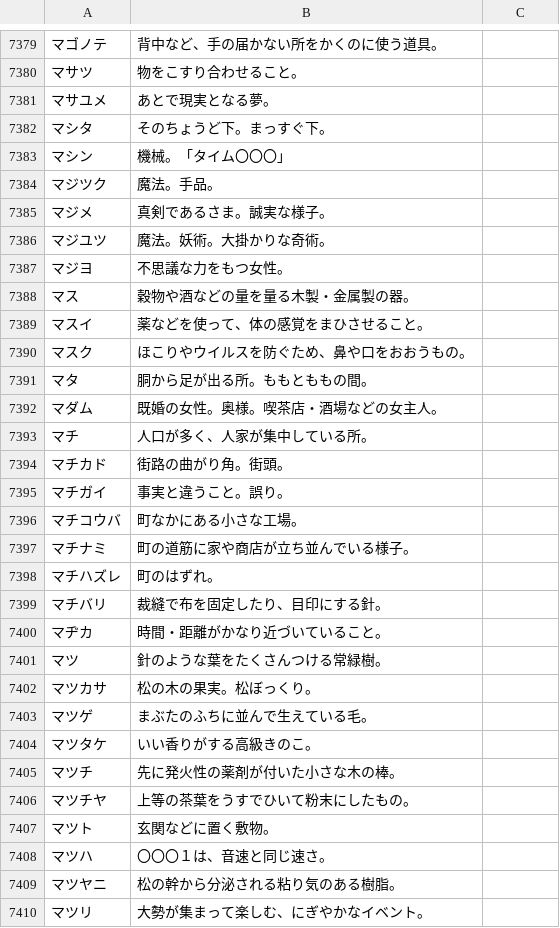
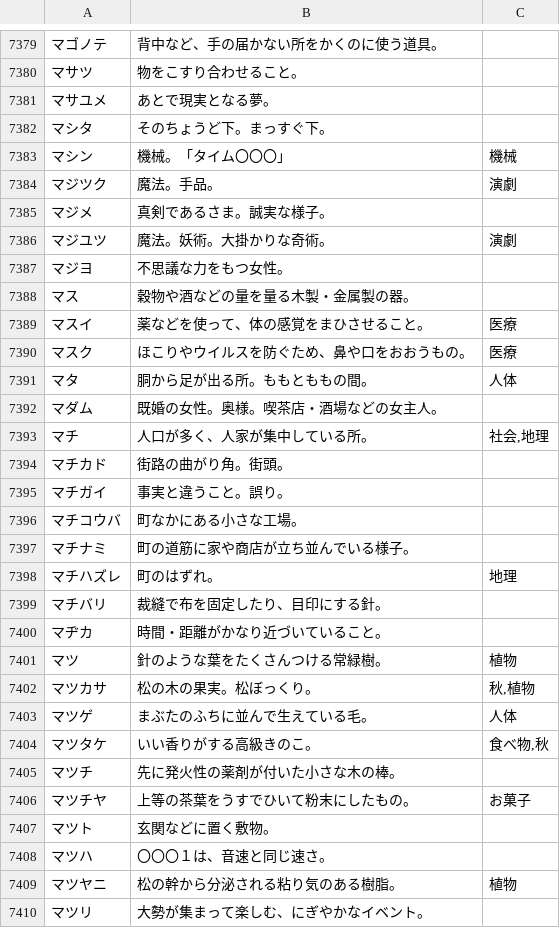
Before and after one commit to katahiromz/XWordGiver, a TSV file: DICT/基本辞書データ（カナ、自由、タグ付き）.tsv, drawn as a sheet; only a part is shown, gaps mark what is left out; the diff covers the shown part only.

Commit message:
adding tags... 30

```diff
--- a/DICT/基本辞書データ（カナ、自由、タグ付き）.tsv
+++ b/DICT/基本辞書データ（カナ、自由、タグ付き）.tsv
@@ -7382,13 +7382,13 @@
 マシタ	そのちょうど下。まっすぐ下。
-マシン	機械。「タイム〇〇〇」
-マジツク	魔法。手品。
+マシン	機械。「タイム〇〇〇」	機械
+マジツク	魔法。手品。	演劇
 マジメ	真剣であるさま。誠実な様子。
-マジユツ	魔法。妖術。大掛かりな奇術。
+マジユツ	魔法。妖術。大掛かりな奇術。	演劇
 マジヨ	不思議な力をもつ女性。
 マス	穀物や酒などの量を量る木製・金属製の器。
-マスイ	薬などを使って、体の感覚をまひさせること。
-マスク	ほこりやウイルスを防ぐため、鼻や口をおおうもの。
-マタ	胴から足が出る所。ももとももの間。
+マスイ	薬などを使って、体の感覚をまひさせること。	医療
+マスク	ほこりやウイルスを防ぐため、鼻や口をおおうもの。	医療
+マタ	胴から足が出る所。ももとももの間。	人体
 マダム	既婚の女性。奥様。喫茶店・酒場などの女主人。
-マチ	人口が多く、人家が集中している所。
+マチ	人口が多く、人家が集中している所。	社会,地理
 マチカド	街路の曲がり角。街頭。
@@ -7397,14 +7397,14 @@
 マチナミ	町の道筋に家や商店が立ち並んでいる様子。
-マチハズレ	町のはずれ。
+マチハズレ	町のはずれ。	地理
 マチバリ	裁縫で布を固定したり、目印にする針。
 マヂカ	時間・距離がかなり近づいていること。
-マツ	針のような葉をたくさんつける常緑樹。
-マツカサ	松の木の果実。松ぼっくり。
-マツゲ	まぶたのふちに並んで生えている毛。
-マツタケ	いい香りがする高級きのこ。
+マツ	針のような葉をたくさんつける常緑樹。	植物
+マツカサ	松の木の果実。松ぼっくり。	秋,植物
+マツゲ	まぶたのふちに並んで生えている毛。	人体
+マツタケ	いい香りがする高級きのこ。	食べ物,秋
 マツチ	先に発火性の薬剤が付いた小さな木の棒。
-マツチヤ	上等の茶葉をうすでひいて粉末にしたもの。
+マツチヤ	上等の茶葉をうすでひいて粉末にしたもの。	お菓子
 マツト	玄関などに置く敷物。
 マツハ	〇〇〇１は、音速と同じ速さ。
-マツヤニ	松の幹から分泌される粘り気のある樹脂。
+マツヤニ	松の幹から分泌される粘り気のある樹脂。	植物
 マツリ	大勢が集まって楽しむ、にぎやかなイベント。
```
Also changed, not shown: 132 edited cells elsewhere in this file.
